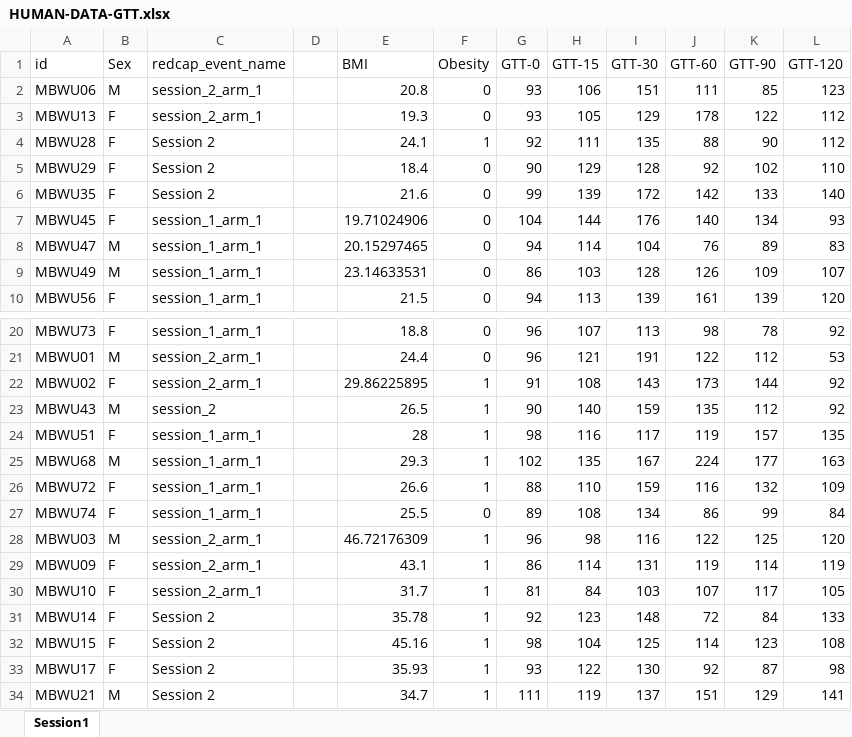
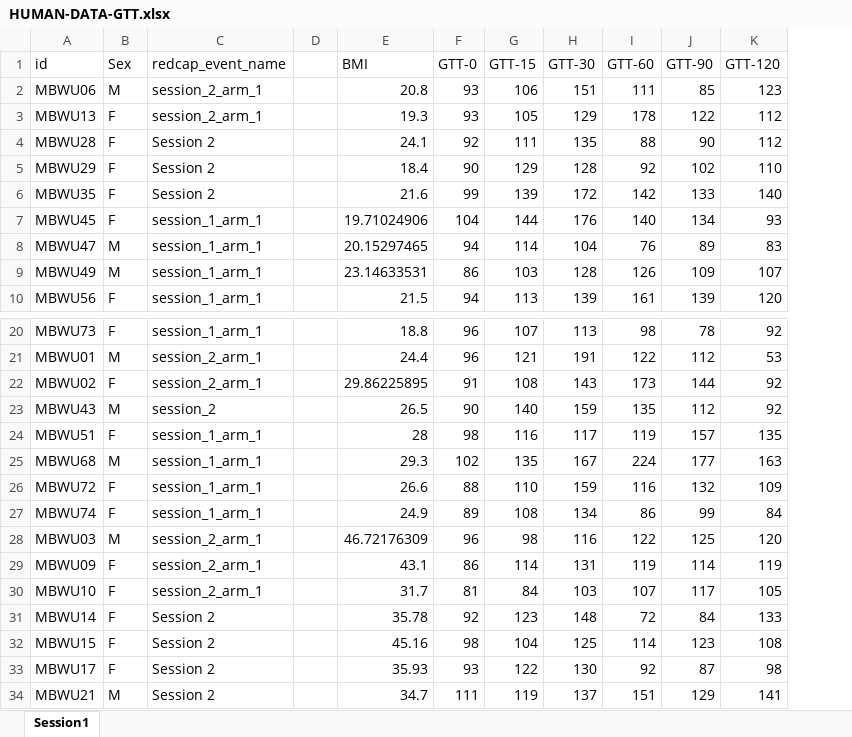
Before and after one commit to FlorianSchoukroun/Schoukroun-2026-Human-Mice, an Excel workbook: Figure 2/Human weight & GTT/HUMAN-DATA-GTT.xlsx, sheet Session1, drawn as a sheet; only a part is shown, gaps mark what is left out; values as stored, in another font and other column widths than the file's, no borders; the diff names each change by its address in the sheet, - before the commit and + after, or states it on an @@ line.

```diff
--- a/Figure 2/Human weight & GTT/HUMAN-DATA-GTT.xlsx (sheet Session1)
+++ b/Figure 2/Human weight & GTT/HUMAN-DATA-GTT.xlsx (sheet Session1)
-column F (Obesity), rows 2-10: 0 | 0 | 1 | 0 | 0 | 0 | 0 | 0 | 0; rows 20-34: 0 | 0 | 1 | 1 | 1 | 1 | 1 | 0 | 1 | 1 | 1 | 1 | 1 | 1 | 1
-E27 (BMI): 25.5
+E27 (BMI): 24.9
```
Also changed, not shown: 1 other file.
